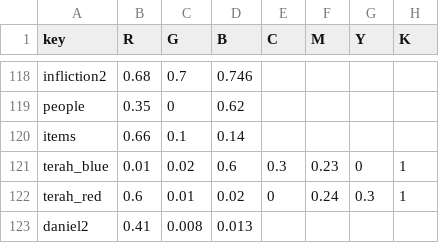
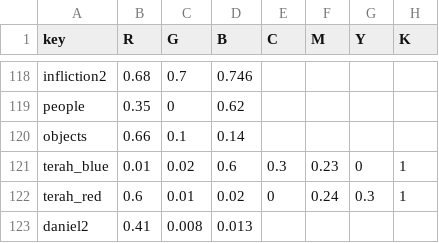
Before and after one commit to kreier/timeline, a CSV file: db/colors_normal.csv, drawn as a sheet; only a part is shown, gaps mark what is left out.

Commit message:
items are actually objects

```diff
--- a/db/colors_normal.csv
+++ b/db/colors_normal.csv
@@ -119,3 +119,3 @@ infliction2,0.68,0.7,0.746,,,,
 people,0.35,0,0.62,,,,
-items,0.66,0.1,0.14,,,,
+objects,0.66,0.1,0.14,,,,
 terah_blue,0.01,0.02,0.6,0.3,0.23,0,1
```
Also changed, not shown: db/dictionary_de.tsv, db/dictionary_en.tsv, 2 other files.
